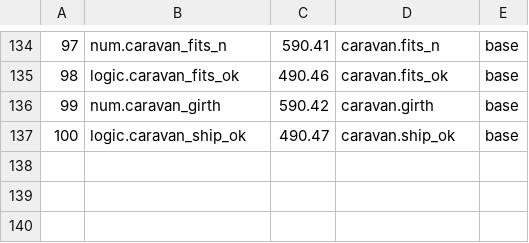
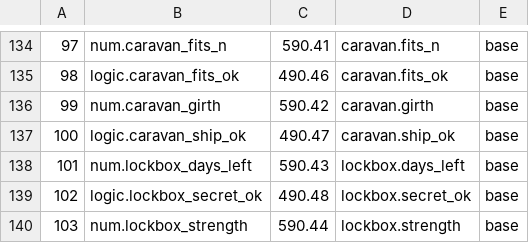
Before and after one commit to sykomiked/ZEDEC-XERO-VULPINE-V1.0.0, a TSV file: kernel/src/alexandria/SLOTS.tsv, drawn as a sheet; only a part is shown, gaps mark what is left out; the diff names each change by its address in the sheet, - before the commit and + after, or states it on an @@ line.

```diff
--- a/kernel/src/alexandria/SLOTS.tsv
+++ b/kernel/src/alexandria/SLOTS.tsv
+row 138: 101 | num.lockbox_days_left | 590.43 | lockbox.days_left | base
+row 139: 102 | logic.lockbox_secret_ok | 490.48 | lockbox.secret_ok | base
+row 140: 103 | num.lockbox_strength | 590.44 | lockbox.strength | base
```
Also changed, not shown: kernel/src/apps/CHECKS.tsv, kernel/src/apps/CONCEPTS.tsv, 17 other files.
